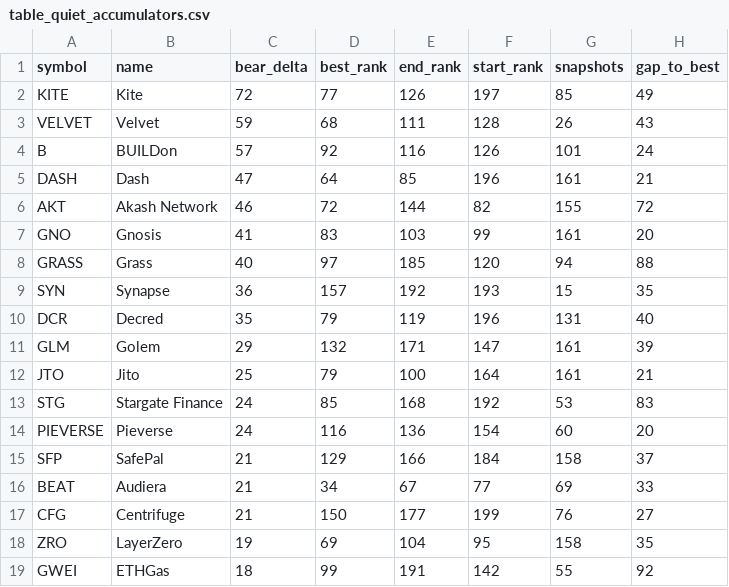
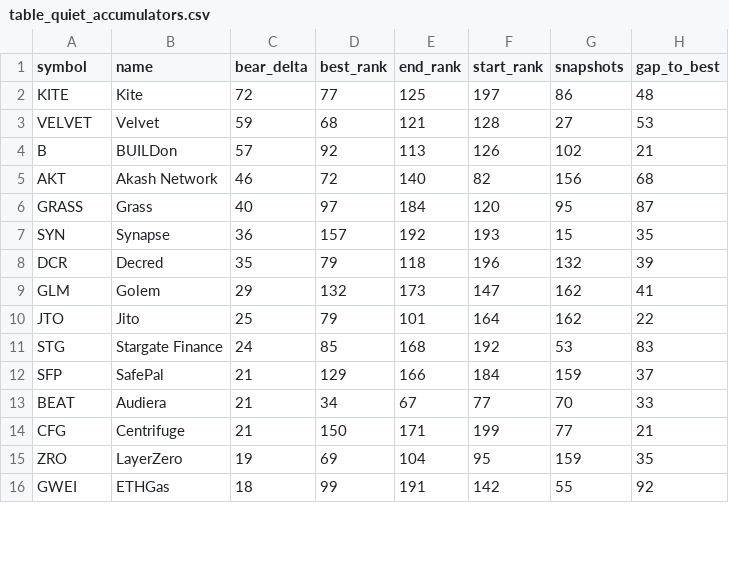
Before and after one commit to udipta-dev/rank-radar, a CSV file: data/out/table_quiet_accumulators.csv, drawn as a sheet; only a part is shown; the diff covers the shown part only.

```diff
--- a/data/out/table_quiet_accumulators.csv
+++ b/data/out/table_quiet_accumulators.csv
@@ -1,19 +1,16 @@
 symbol,name,bear_delta,best_rank,end_rank,start_rank,snapshots,gap_to_best
-KITE,Kite,72,77,126,197,85,49
-VELVET,Velvet,59,68,111,128,26,43
-B,BUILDon,57,92,116,126,101,24
-DASH,Dash,47,64,85,196,161,21
-AKT,Akash Network,46,72,144,82,155,72
-GNO,Gnosis,41,83,103,99,161,20
-GRASS,Grass,40,97,185,120,94,88
+KITE,Kite,72,77,125,197,86,48
+VELVET,Velvet,59,68,121,128,27,53
+B,BUILDon,57,92,113,126,102,21
+AKT,Akash Network,46,72,140,82,156,68
+GRASS,Grass,40,97,184,120,95,87
 SYN,Synapse,36,157,192,193,15,35
-DCR,Decred,35,79,119,196,131,40
-GLM,Golem,29,132,171,147,161,39
-JTO,Jito,25,79,100,164,161,21
+DCR,Decred,35,79,118,196,132,39
+GLM,Golem,29,132,173,147,162,41
+JTO,Jito,25,79,101,164,162,22
 STG,Stargate Finance,24,85,168,192,53,83
-PIEVERSE,Pieverse,24,116,136,154,60,20
-SFP,SafePal,21,129,166,184,158,37
-BEAT,Audiera,21,34,67,77,69,33
-CFG,Centrifuge,21,150,177,199,76,27
-ZRO,LayerZero,19,69,104,95,158,35
+SFP,SafePal,21,129,166,184,159,37
+BEAT,Audiera,21,34,67,77,70,33
+CFG,Centrifuge,21,150,171,199,77,21
+ZRO,LayerZero,19,69,104,95,159,35
 GWEI,ETHGas,18,99,191,142,55,92
```
Also changed, not shown: 42 edited cells elsewhere in this file, data/out/table_climbers_overall.csv, data/out/table_high_conviction_climbers.csv, 15 other files.
